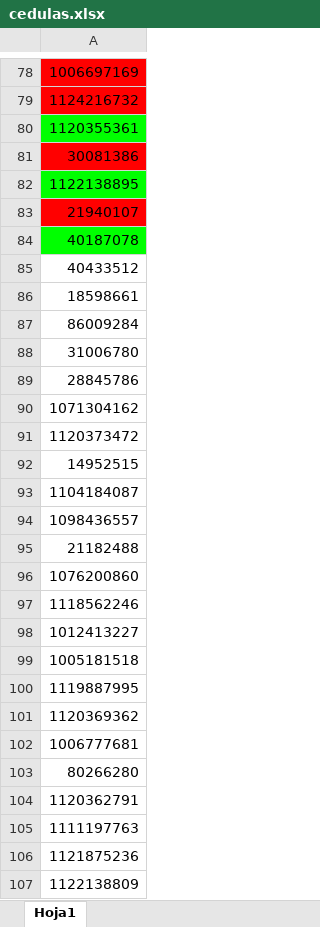
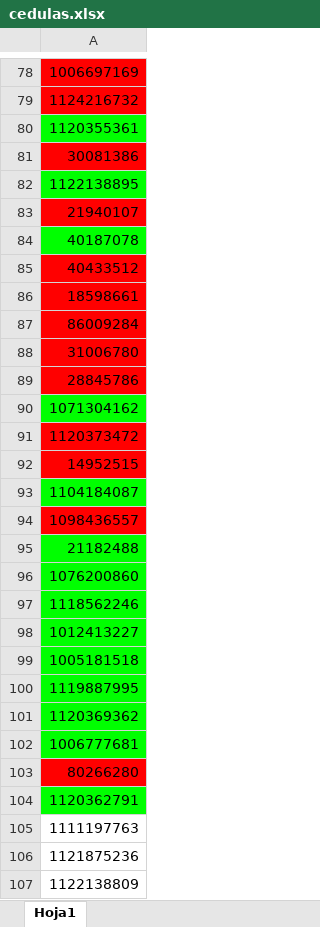
Before and after one commit to codesarpa/ContratosSuperflex, an Excel workbook: cedulas.xlsx, sheet Hoja1, drawn as a sheet; only a part is shown, gaps mark what is left out; values as stored, in another font and other column widths than the file's, no borders; the diff names each change by its address in the sheet, - before the commit and + after, or states it on an @@ line.

Commit message:
Cedulas pendientes por cerrar sesion x3

```diff
--- a/cedulas.xlsx (sheet Hoja1)
+++ b/cedulas.xlsx (sheet Hoja1)
-A85:A89 fill: none
+A85:A89 fill: #FF0000
-A90 fill: none
+A90 fill: #00FF00
-A91:A92 fill: none
+A91:A92 fill: #FF0000
-A93 fill: none
+A93 fill: #00FF00
-A94 fill: none
+A94 fill: #FF0000
-A95:A102 fill: none
+A95:A102 fill: #00FF00
-A103 fill: none
+A103 fill: #FF0000
-A104 fill: none
+A104 fill: #00FF00
```
Also changed, not shown: 2 other files.
